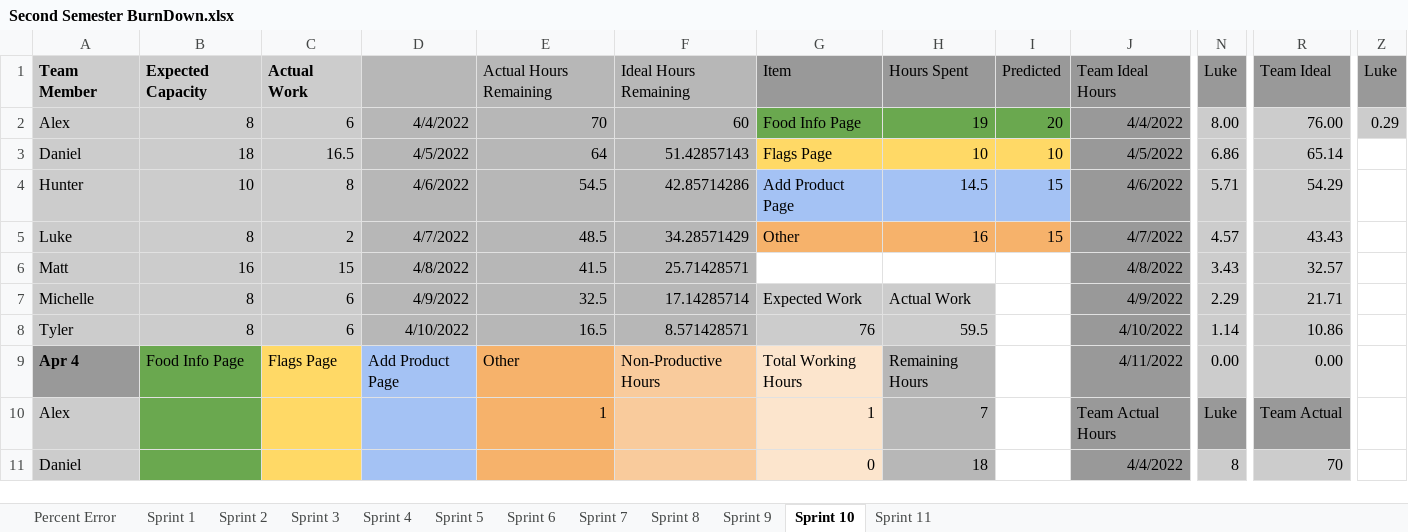
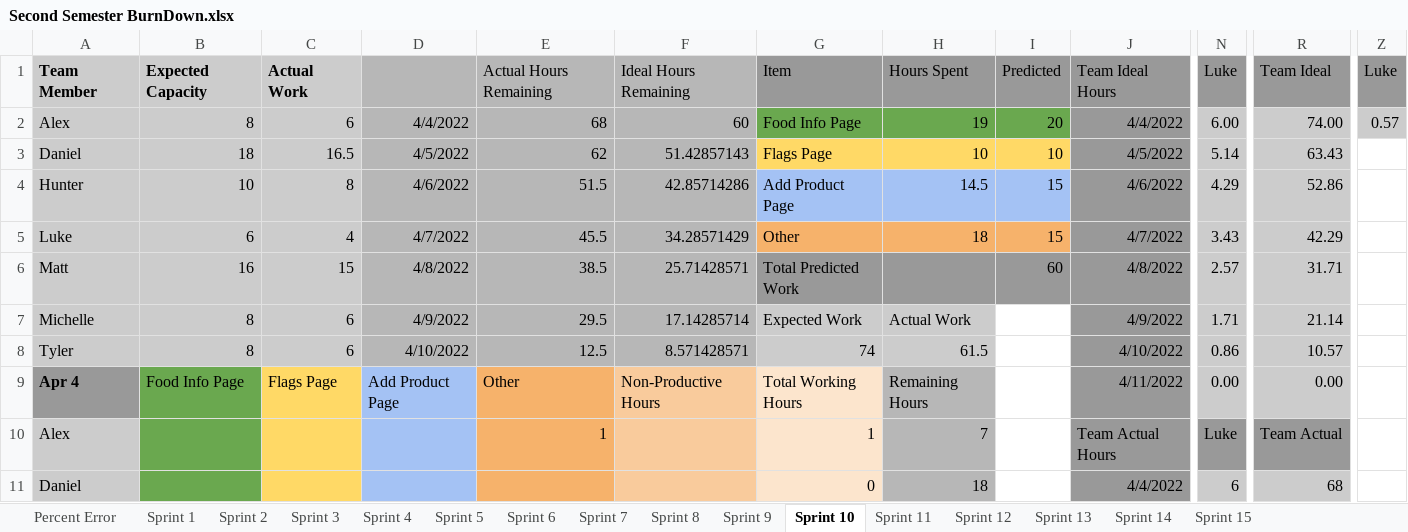
Before and after one commit to lukeoruke/What-The-Food-, an Excel workbook: SCRUM/Second Semester BurnDown.xlsx, sheet Sprint 10, drawn as a sheet; only a part is shown, gaps mark what is left out; values as stored, in another font and other column widths than the file's, no borders; charts and pictures not drawn; the diff covers the shown part only; the diff names each change by its address in the sheet, - before the commit and + after, or states it on an @@ line.

```diff
--- a/SCRUM/Second Semester BurnDown.xlsx (sheet Sprint 10)
+++ b/SCRUM/Second Semester BurnDown.xlsx (sheet Sprint 10)
+sheet tab: Sprint 12
+sheet tab: Sprint 13
+sheet tab: Sprint 14
+sheet tab: Sprint 15
-E2: 70
+E2: 68
-N2: 8.00
+N2: 6.00
-R2: 76.00
+R2: 74.00
-Z2: 0.29
+Z2: 0.57
-E3: 64
+E3: 62
-N3: 6.86
+N3: 5.14
-R3: 65.14
+R3: 63.43
-E4: 54.5
+E4: 51.5
-N4: 5.71
+N4: 4.29
-R4: 54.29
+R4: 52.86
-B5: 8
+B5: 6
-C5: 2
+C5: 4
-E5: 48.5
+E5: 45.5
-H5: 16
+H5: 18
-N5: 4.57
+N5: 3.43
-R5: 43.43
+R5: 42.29
-E6: 41.5
+E6: 38.5
-G6: (empty)
+G6: Total Predicted Work
-G6:I6 fill: none
+G6:I6 fill: #999999
-I6: (empty)
+I6: 60
-N6: 3.43
+N6: 2.57
-R6: 32.57
+R6: 31.71
-E7: 32.5
+E7: 29.5
-N7: 2.29
+N7: 1.71
-R7: 21.71
+R7: 21.14
-E8: 16.5
+E8: 12.5
-G8: 76
+G8: 74
-H8: 59.5
+H8: 61.5
-N8: 1.14
+N8: 0.86
-R8: 10.86
+R8: 10.57
-N11: 8
+N11: 6
-R11: 70
+R11: 68
```
Also changed, not shown: 4 added rows, 4 removed rows and 36 edited cells elsewhere in this sheet, sheet Sprint 11, sheet Sprint 9, sheet Sprint 1, sheet Percent Error, sheet Sprint 8, sheet Sprint 4, 5 more sheets, formulas that keep their value, charts or pictures.
